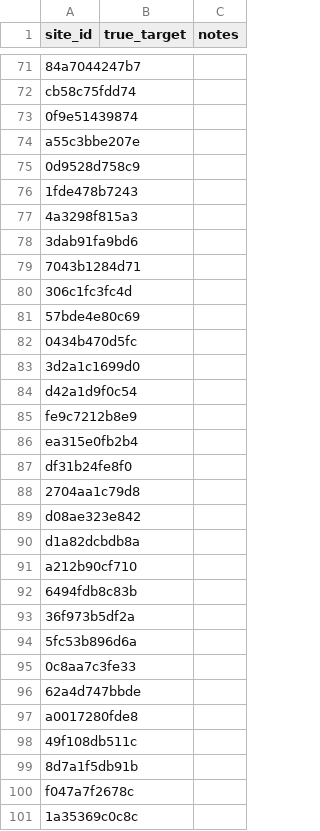
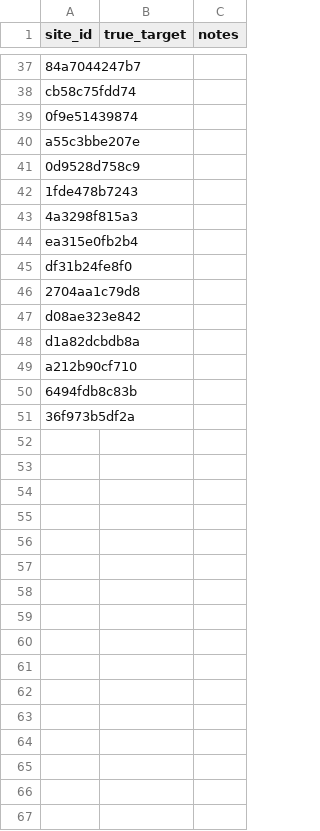
Before and after one commit to suryanshrajps/polyglot-ast-slicer, a CSV file: labels/recall_click/recall_labels.csv, drawn as a sheet; only a part is shown, gaps mark what is left out; the diff covers the shown part only; the diff names each change by its address in the sheet, - before the commit and + after, or states it on an @@ line.

```diff
--- a/labels/recall_click/recall_labels.csv
+++ b/labels/recall_click/recall_labels.csv
-row 78: 3dab91fa9bd6
-row 79: 7043b1284d71
-row 80: 306c1fc3fc4d
-row 81: 57bde4e80c69
-row 82: 0434b470d5fc
-row 83: 3d2a1c1699d0
-row 84: d42a1d9f0c54
-row 85: fe9c7212b8e9
-row 94: 5fc53b896d6a
-row 95: 0c8aa7c3fe33
-row 96: 62a4d747bbde
-row 97: a0017280fde8
-row 98: 49f108db511c
-row 99: 8d7a1f5db91b
-row 100: f047a7f2678c
-row 101: 1a35369c0c8c
```
Also changed, not shown: 34 removed rows elsewhere in this file, labels/gold_v2_for_human.csv, labels/recall_requests/recall_labels.csv, 26 other files.
